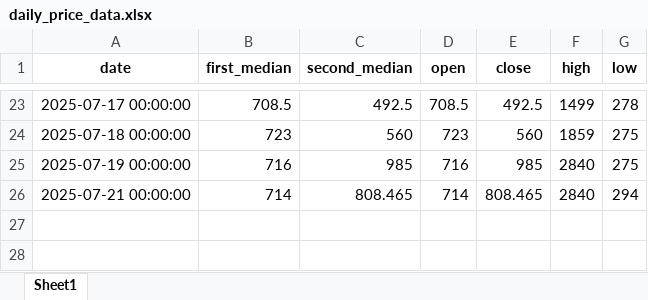
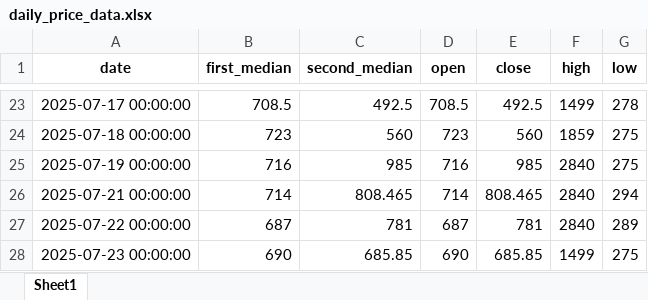
Before and after one commit to tiancai6/my-dash-app, an Excel workbook: processed_data/daily_price_data.xlsx, sheet Sheet1, drawn as a sheet; only a part is shown, gaps mark what is left out; values as stored, in another font and other column widths than the file's, no borders; the diff names each change by its address in the sheet, - before the commit and + after, or states it on an @@ line.

```diff
--- a/processed_data/daily_price_data.xlsx (sheet Sheet1)
+++ b/processed_data/daily_price_data.xlsx (sheet Sheet1)
+row 27: 2025-07-22 00:00:00 | 687 | 781 | 687 | 781 | 2840 | 289
+row 28: 2025-07-23 00:00:00 | 690 | 685.85 | 690 | 685.85 | 1499 | 275
```
Also changed, not shown: processed_data/daily_inventory_data.xlsx, processed_data/excel_data.xlsx, 1 other file.
